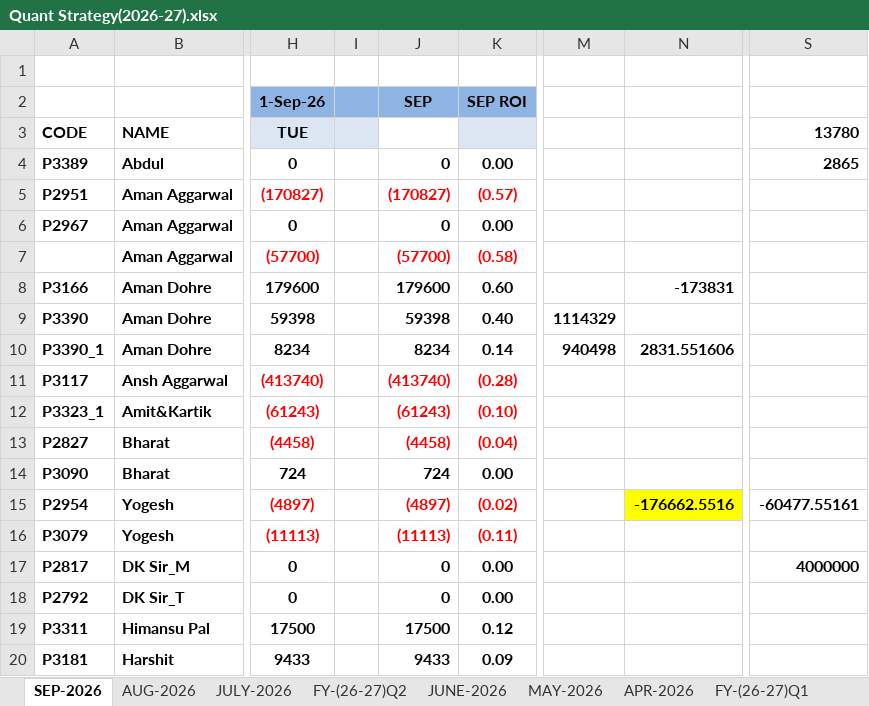
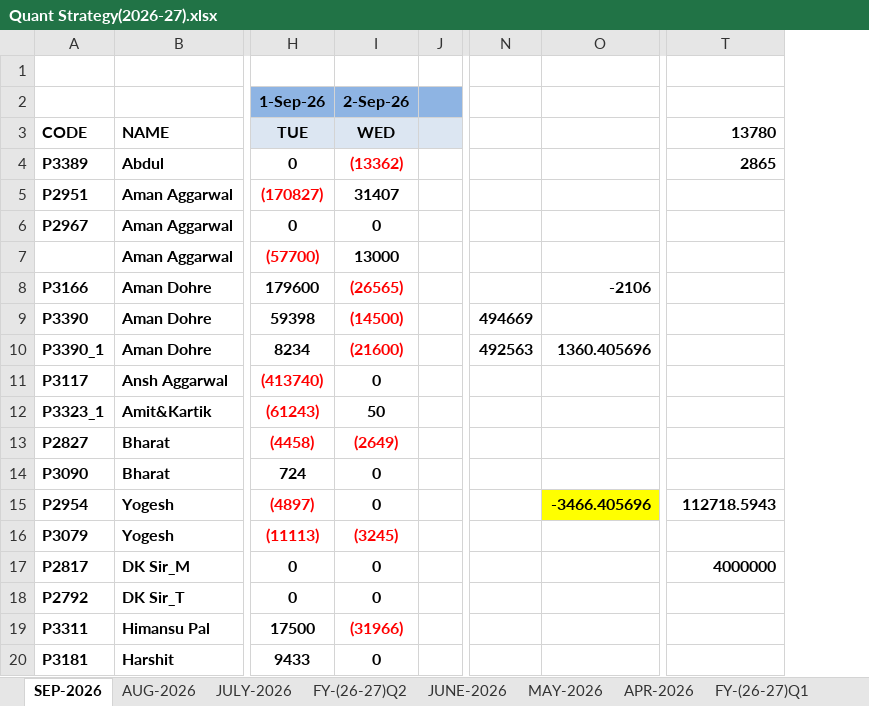
Before and after one commit to Kamgwl/Quant_report, an Excel workbook: Quant Strategy(2026-27).xlsx, sheet SEP-2026, drawn as a sheet; only a part is shown, gaps mark what is left out; values as stored, in another font and other column widths than the file's, no borders; conditional formats not drawn; removed rows and columns are numbered as before the commit, all else as after; the diff names each change by its address in the sheet, - before the commit and + after, or states it on an @@ line.

```diff
--- a/Quant Strategy(2026-27).xlsx (sheet SEP-2026)
+++ b/Quant Strategy(2026-27).xlsx (sheet SEP-2026)
+column I (WED), row 2: 2-Sep-26; rows 4-20: (13362) | 31407 | 0 | 13000 | (26565) | (14500) | (21600) | 0 | 50 | (2649) | 0 | 0 | (3245) | 0 | 0 | (31966) | 0
-column J, rows 2-20: SEP |  | 0 | (170827) | 0 | (57700) | 179600 | 59398 | 8234 | (413740) | (61243) | (4458) | 724 | (4897) | (11113) | 0 | 0 | 17500 | 9433
@@ column K hidden, rows 2-20: SEP ROI |  | 0.00 | (0.57) | 0.00 | (0.58) | 0.60 | 0.40 | 0.14 | (0.28) | (0.10) | (0.04) | 0.00 | (0.02) | (0.11) | 0.00 | 0.00 | 0.12 | 0.09 @@
-column M, rows 9-10: 1114329 | 940498
-column N, rows 8-15: -173831 |  | 2831.551606 |  |  |  |  | -176662.5516
+column N, rows 9-10: 494669 | 492563
+column O, rows 8-15: -2106 |  | 1360.405696 |  |  |  |  | -3466.405696
-T15 (13780): -60477.55161
+T15 (13780): 112718.5943
```
Also changed, not shown: sheet FY-(26-27)Q2, sheet FY-(26-27)Q1, formulas that keep their value, hidden cells, 3 other files.
